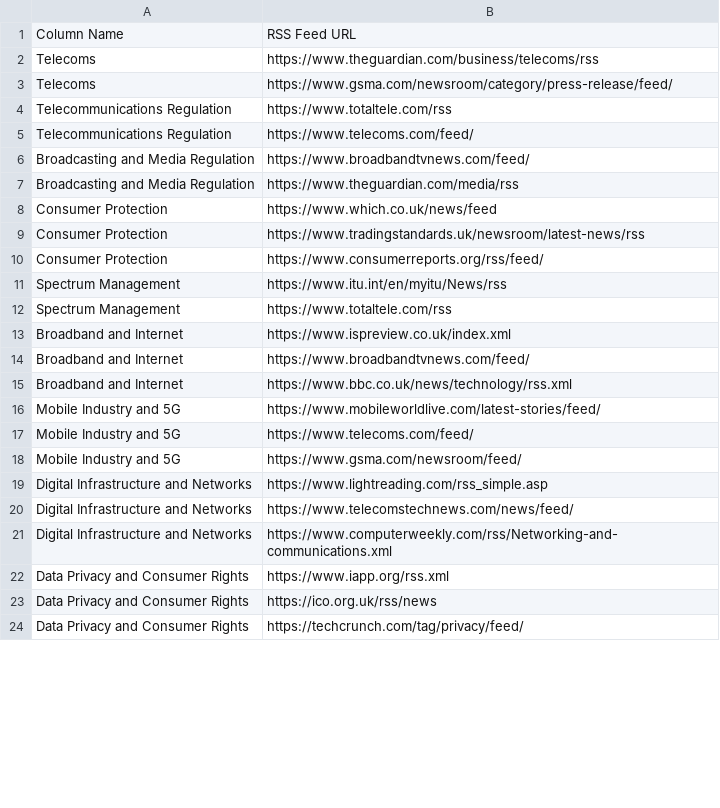
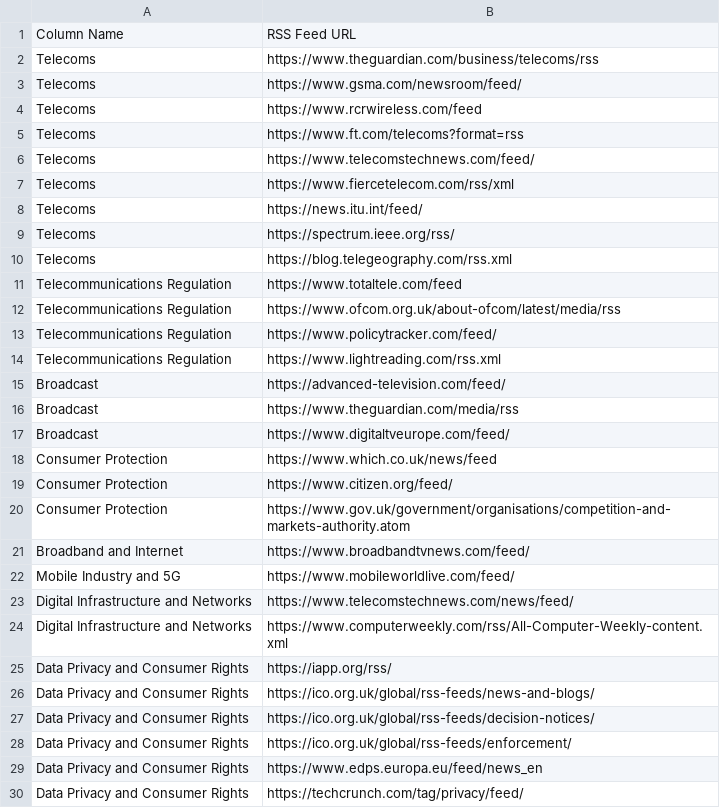
Before and after one commit to CatastrophicallyGalactical/intel, a CSV file: default.csv, drawn as a sheet; only a part is shown; the diff covers the shown part only.

Commit message:
Add files via upload

```diff
--- a/default.csv
+++ b/default.csv
@@ -2,23 +2,29 @@ Column Name,RSS Feed URL
 Telecoms,https://www.theguardian.com/business/telecoms/rss
-Telecoms,https://www.gsma.com/newsroom/category/press-release/feed/
-Telecommunications Regulation,https://www.totaltele.com/rss
-Telecommunications Regulation,https://www.telecoms.com/feed/
-Broadcasting and Media Regulation,https://www.broadbandtvnews.com/feed/
-Broadcasting and Media Regulation,https://www.theguardian.com/media/rss
+Telecoms,https://www.gsma.com/newsroom/feed/
+Telecoms,https://www.rcrwireless.com/feed
+Telecoms,https://www.ft.com/telecoms?format=rss
+Telecoms,https://www.telecomstechnews.com/feed/
+Telecoms,https://www.fiercetelecom.com/rss/xml
+Telecoms,https://news.itu.int/feed/
+Telecoms,https://spectrum.ieee.org/rss/
+Telecoms,https://blog.telegeography.com/rss.xml
+Telecommunications Regulation,https://www.totaltele.com/feed
+Telecommunications Regulation,https://www.ofcom.org.uk/about-ofcom/latest/media/rss
+Telecommunications Regulation,https://www.policytracker.com/feed/
+Telecommunications Regulation,https://www.lightreading.com/rss.xml
+Broadcast,https://advanced-television.com/feed/
+Broadcast,https://www.theguardian.com/media/rss
+Broadcast,https://www.digitaltveurope.com/feed/
 Consumer Protection,https://www.which.co.uk/news/feed
-Consumer Protection,https://www.tradingstandards.uk/newsroom/latest-news/rss
-Consumer Protection,https://www.consumerreports.org/rss/feed/
-Spectrum Management,https://www.itu.int/en/myitu/News/rss
-Spectrum Management,https://www.totaltele.com/rss
-Broadband and Internet,https://www.ispreview.co.uk/index.xml
+Consumer Protection,https://www.citizen.org/feed/
+Consumer Protection,https://www.gov.uk/government/organisations/competition-and-markets-authority.atom
 Broadband and Internet,https://www.broadbandtvnews.com/feed/
-Broadband and Internet,https://www.bbc.co.uk/news/technology/rss.xml
-Mobile Industry and 5G,https://www.mobileworldlive.com/latest-stories/feed/
-Mobile Industry and 5G,https://www.telecoms.com/feed/
-Mobile Industry and 5G,https://www.gsma.com/newsroom/feed/
-Digital Infrastructure and Networks,https://www.lightreading.com/rss_simple.asp
+Mobile Industry and 5G,https://www.mobileworldlive.com/feed/
 Digital Infrastructure and Networks,https://www.telecomstechnews.com/news/feed/
-Digital Infrastructure and Networks,https://www.computerweekly.com/rss/Networking-and-communications.xml
-Data Privacy and Consumer Rights,https://www.iapp.org/rss.xml
-Data Privacy and Consumer Rights,https://ico.org.uk/rss/news
+Digital Infrastructure and Networks,https://www.computerweekly.com/rss/All-Computer-Weekly-content.xml
+Data Privacy and Consumer Rights,https://iapp.org/rss/
+Data Privacy and Consumer Rights,https://ico.org.uk/global/rss-feeds/news-and-blogs/
+Data Privacy and Consumer Rights,https://ico.org.uk/global/rss-feeds/decision-notices/
+Data Privacy and Consumer Rights,https://ico.org.uk/global/rss-feeds/enforcement/
+Data Privacy and Consumer Rights,https://www.edps.europa.eu/feed/news_en
 Data Privacy and Consumer Rights,https://techcrunch.com/tag/privacy/feed/
```
Also changed, not shown: 25 added rows, 7 removed rows and 6 edited cells elsewhere in this file.
